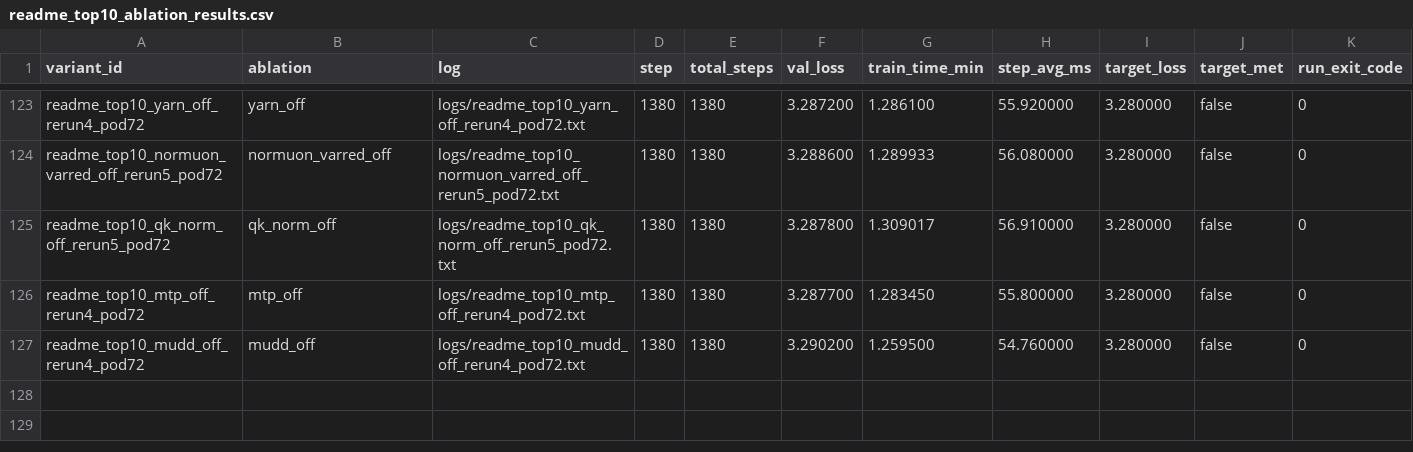
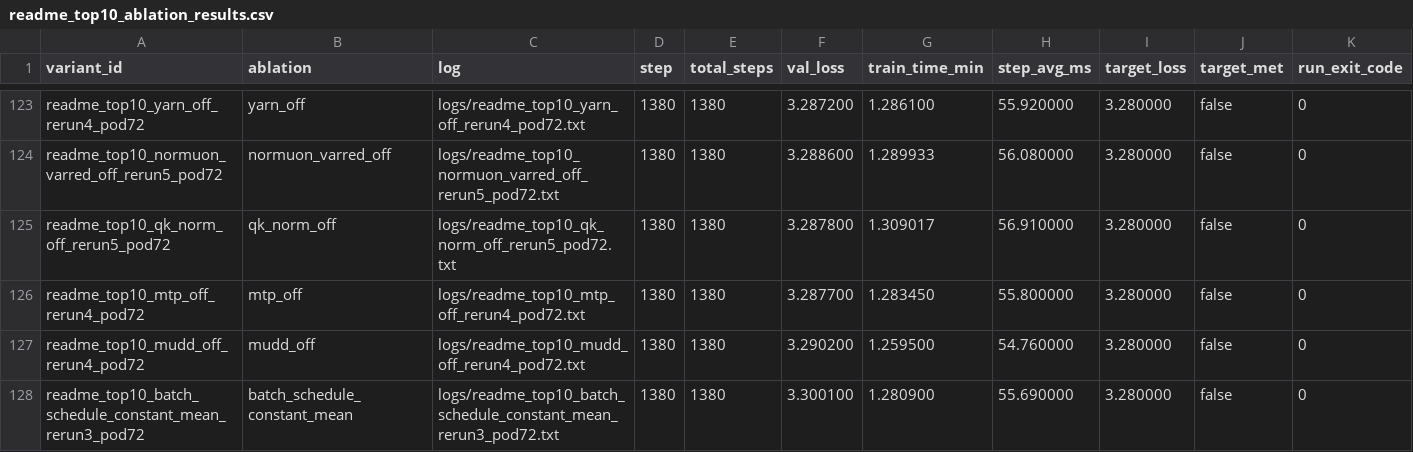
Before and after one commit to novitalabs/modded-nanogpt, a CSV file: experiments/results/readme_top10_ablation_results.csv, drawn as a sheet; only a part is shown, gaps mark what is left out.

Commit message:
arthur-codex: batch_schedule_constant_mean 第四样本 val_loss=3.3001，四样本均值...
Arthur analysis: codex-1780618621303-a1c63fe8
Reason: 1 run(s) finished
Changed files: 7
Experiment IDs: readme-top10-batch-schedule-mean-rerun3-pod72
Run IDs: readme-top10-batch-schedule-mean-rerun3-pod72-1780618441-986538b7
Input code commits: b191b7c0b9721e5ca46ddc725d5e1066a024cc49

```diff
--- a/experiments/results/readme_top10_ablation_results.csv
+++ b/experiments/results/readme_top10_ablation_results.csv
@@ -127 +127,2 @@ readme_top10_mtp_off_rerun4_pod72,mtp_off,logs/readme_top10_mtp_off_rerun4_pod72
 readme_top10_mudd_off_rerun4_pod72,mudd_off,logs/readme_top10_mudd_off_rerun4_pod72.txt,1380,1380,3.290200,1.259500,54.760000,3.280000,false,0
+readme_top10_batch_schedule_constant_mean_rerun3_pod72,batch_schedule_constant_mean,logs/readme_top10_batch_schedule_constant_mean_rerun3_pod72.txt,1380,1380,3.300100,1.280900,55.690000,3.280000,false,0
```
Also changed, not shown: experiments/results/local_reruns.csv, experiments/results/log_results.csv, 4 other files.
